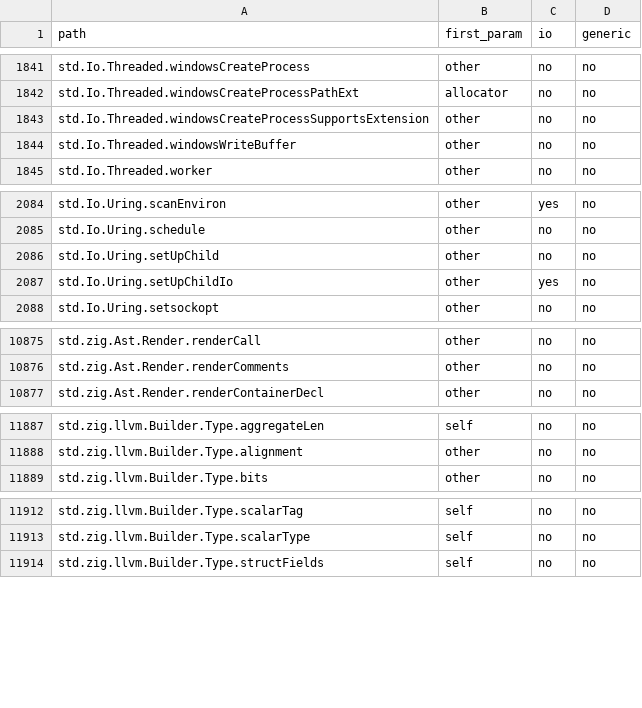
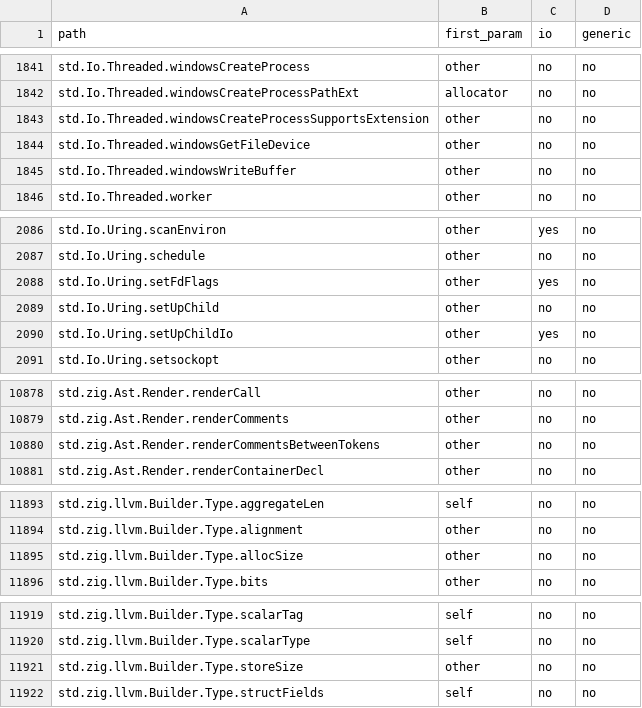
Before and after one commit to AstraLibernis/zephem, a TSV file: data/std/derived/sigshape.tsv, drawn as a sheet; only a part is shown, gaps mark what is left out; the diff covers the shown part only; the diff names each change by its address in the sheet, - before the commit and + after, or states it on an @@ line.

```diff
--- a/data/std/derived/sigshape.tsv
+++ b/data/std/derived/sigshape.tsv
+row 1844: std.Io.Threaded.windowsGetFileDevice | other | no | no
+row 2088: std.Io.Uring.setFdFlags | other | yes | no
+row 10880: std.zig.Ast.Render.renderCommentsBetweenTokens | other | no | no
+row 11895: std.zig.llvm.Builder.Type.allocSize | other | no | no
+row 11921: std.zig.llvm.Builder.Type.storeSize | other | no | no
```
Also changed, not shown: 7 added rows, 4 removed rows and 1 edited cell elsewhere in this file, data/std/derived/index.tsv, data/std/extracted/poison.tsv, 44 other files.
